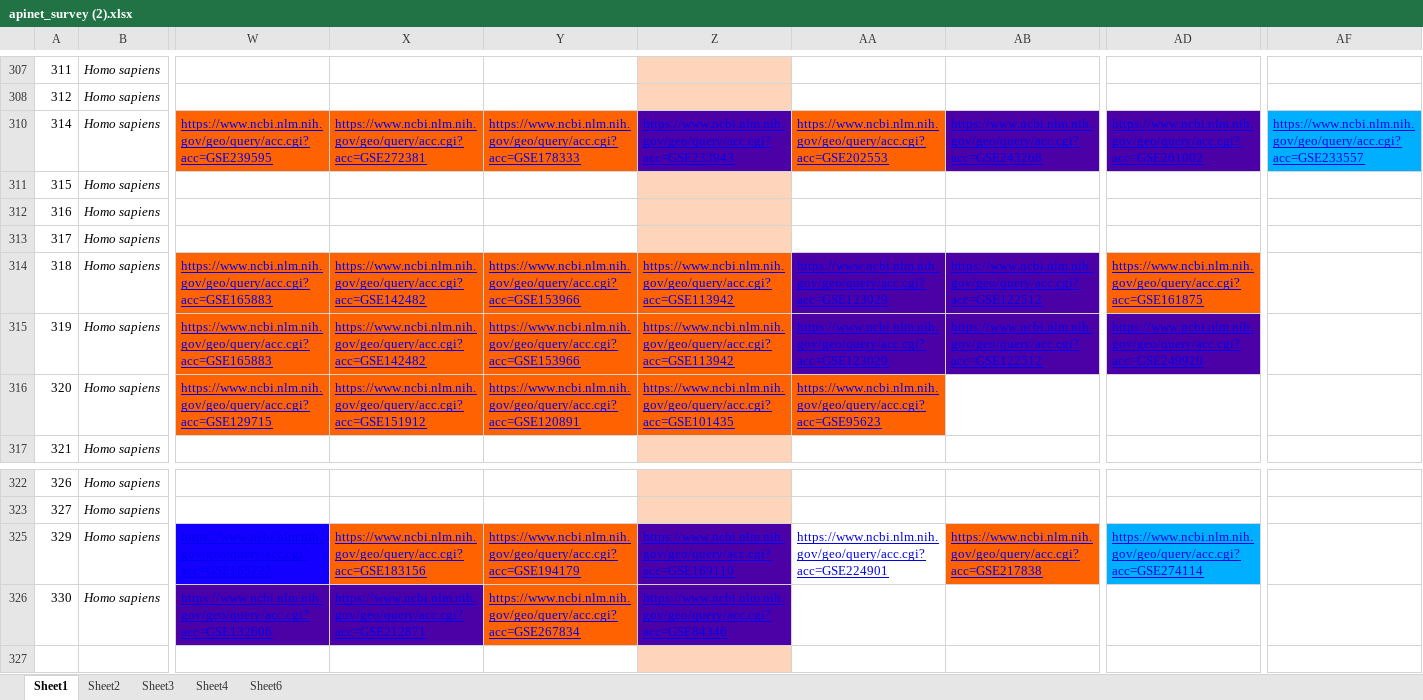
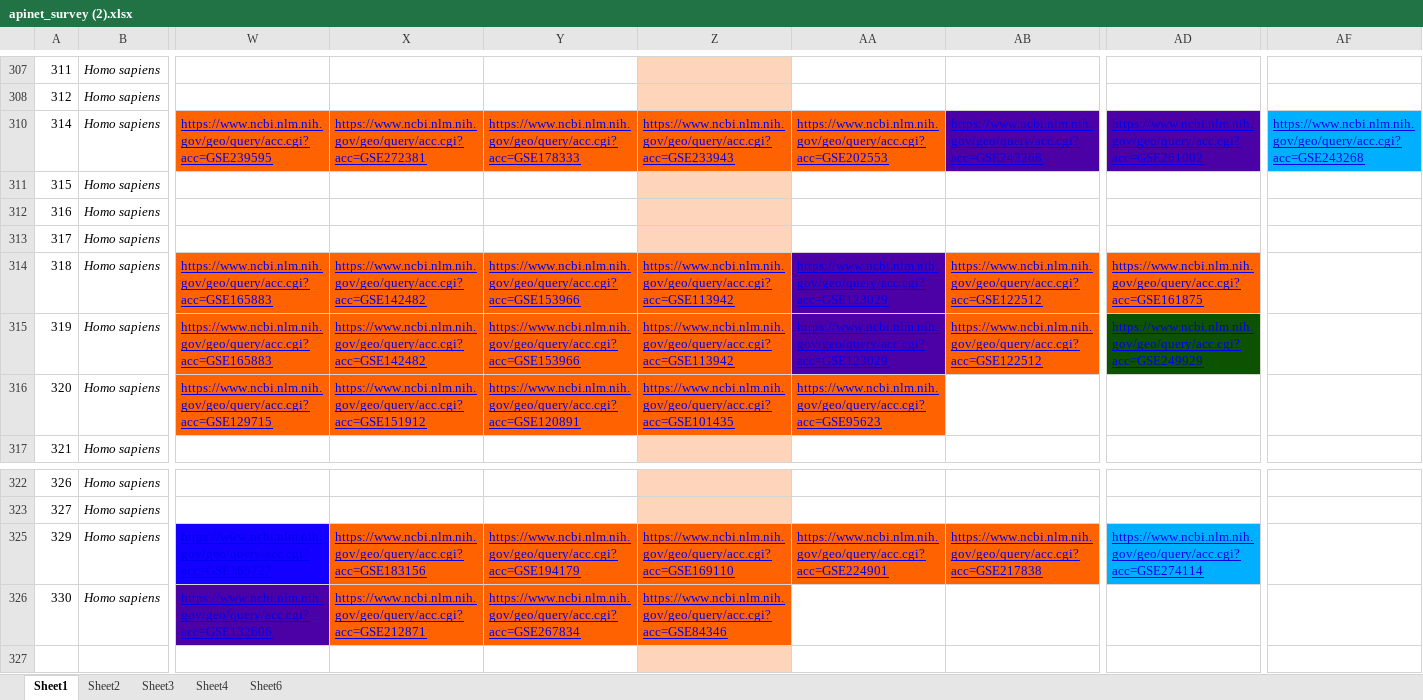
Before and after one commit to c-plus-plus-young/rna-work, an Excel workbook: info/apinet_survey (2).xlsx, sheet Sheet1, drawn as a sheet; only a part is shown, gaps mark what is left out; values as stored, in another font and other column widths than the file's, no borders; charts and pictures not drawn; the diff names each change by its address in the sheet, - before the commit and + after, or states it on an @@ line.

```diff
--- a/info/apinet_survey (2).xlsx (sheet Sheet1)
+++ b/info/apinet_survey (2).xlsx (sheet Sheet1)
-Z310 fill: #4B01A6
+Z310 fill: #FF6200
-AF310: https://www.ncbi.nlm.nih.gov/geo/query/acc.cgi?acc=GSE233557
+AF310: https://www.ncbi.nlm.nih.gov/geo/query/acc.cgi?acc=GSE243268
-AB314:AB315 fill: #4B01A6
+AB314:AB315 fill: #FF6200
-AD315 fill: #4B01A6
+AD315 fill: #0C5201
-Z325:Z326 fill: #4B01A6
+Z325:Z326 fill: #FF6200
-AA325 fill: none
+AA325 fill: #FF6200
-X326 fill: #4B01A6
+X326 fill: #FF6200
```
Also changed, not shown: 5 other files.
